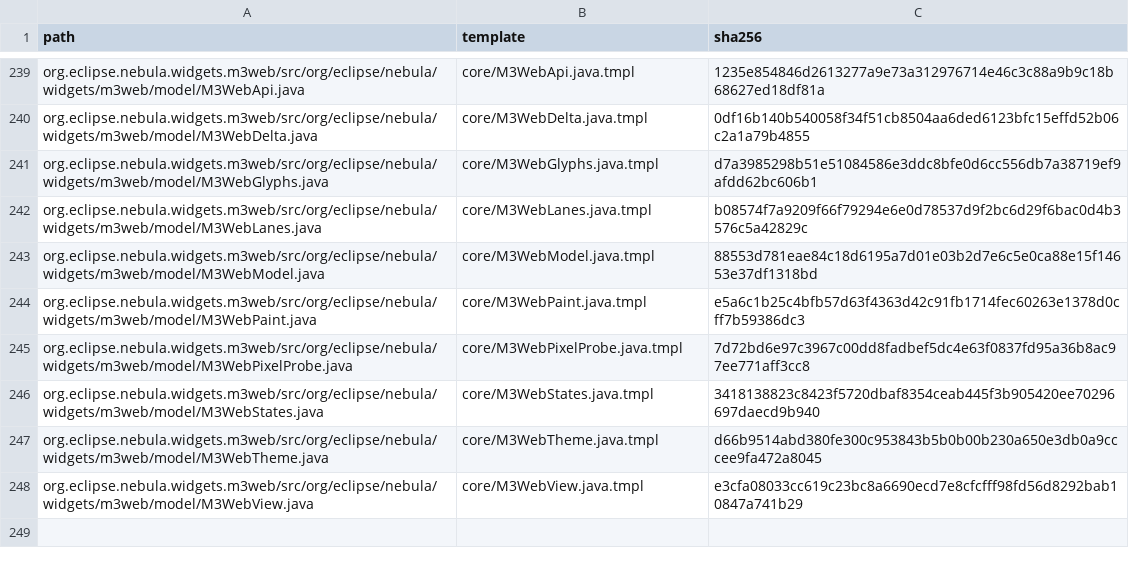
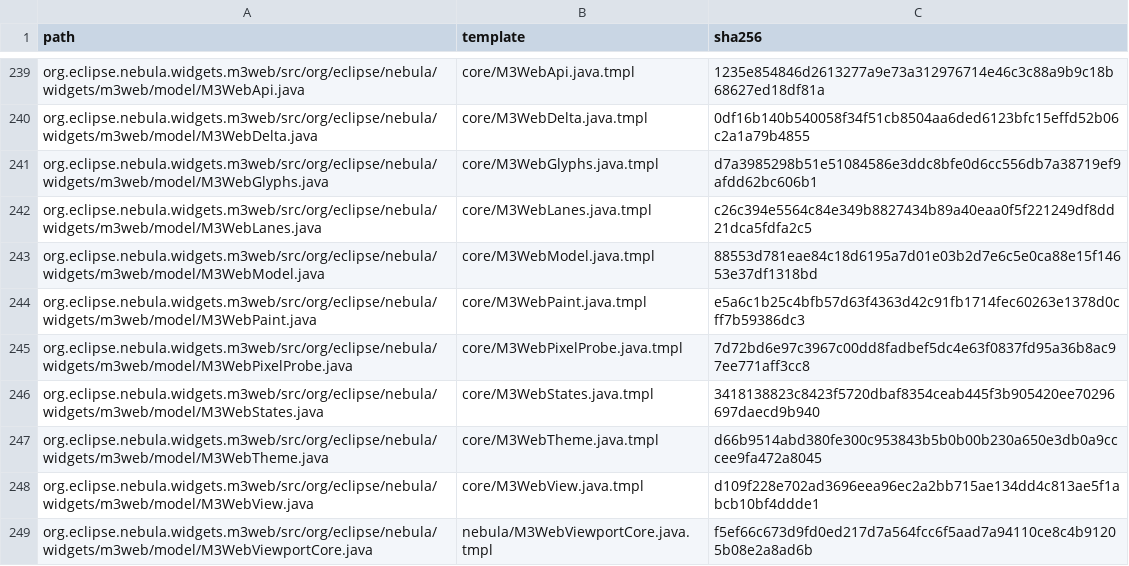
Before and after one commit to hsoliwal/nebula, a TSV file: widgets/m3web/GENERATED.tsv, drawn as a sheet; only a part is shown, gaps mark what is left out.

Commit message:
m3web: web widgets on the one SWT/M3JDK viewport core
One viewport core (the one-model law): the generated widgets no longer carry their own resident window,
extent, scroll bar or damage union. A per-side M3WebViewportCore (templates/nebula|swing) binds:
- SWT/Nebula: the public M3 facades of the SWT fork (hsoliwal/eclipse.platform.swt PR #295, fd7c3c82012b):
  M3ResidentWindow (VirtualViewportPlanner), M3LogicalExtent (VirtualScrollMetrics), M3Planes
  (ViewportLayerState plane masks), M3DamageTracker (ViewportDamageRegion);
- M3JDK Swing: the port core's M3ViewportIndexWindow.project for the window; extent, plane mask and damage
  union follow the same public contract (TODO M3P-VIEWPORT-1: promote them into com.m3.swing.viewport).
The model keeps only the pixel-to-row mapping. Nebula is now listed in releng nebula-parent modules.
Gates: Swing COMPILED main=323 test=131 (-Werror), whole test dir 271 found / 271 passed / 0 failed;
Nebula -Werror compile against the SWT jar tc20261017a plus the four facades (overlay jar), JUnit 4 80/80;
Nebula/Swing model differential (now SWT core vs Swing port core) 104 configs, 0 mismatches.
Tycho (mvn -f widgets/m3web/pom.xml package, Tycho 4.0.12, JDK 21): reactor and target platform resolve;
the bundle fails to compile only because the p2 SWT of the target platform does not contain the fork's
new org.eclipse.swt.widgets.M3* facades (PR #295 is not in any p2 repository yet).

```diff
--- a/widgets/m3web/GENERATED.tsv
+++ b/widgets/m3web/GENERATED.tsv
@@ -241,3 +241,3 @@ org.eclipse.nebula.widgets.m3web/src/org/eclipse/nebula/widgets/m3web/model/M3We
 org.eclipse.nebula.widgets.m3web/src/org/eclipse/nebula/widgets/m3web/model/M3WebGlyphs.java	core/M3WebGlyphs.java.tmpl	d7a3985298b51e51084586e3ddc8bfe0d6cc556db7a38719ef9afdd62bc606b1
-org.eclipse.nebula.widgets.m3web/src/org/eclipse/nebula/widgets/m3web/model/M3WebLanes.java	core/M3WebLanes.java.tmpl	b08574f7a9209f66f79294e6e0d78537d9f2bc6d29f6bac0d4b3576c5a42829c
+org.eclipse.nebula.widgets.m3web/src/org/eclipse/nebula/widgets/m3web/model/M3WebLanes.java	core/M3WebLanes.java.tmpl	c26c394e5564c84e349b8827434b89a40eaa0f5f221249df8dd21dca5fdfa2c5
 org.eclipse.nebula.widgets.m3web/src/org/eclipse/nebula/widgets/m3web/model/M3WebModel.java	core/M3WebModel.java.tmpl	88553d781eae84c18d6195a7d01e03b2d7e6c5e0ca88e15f14653e37df1318bd
@@ -247,2 +247,3 @@ org.eclipse.nebula.widgets.m3web/src/org/eclipse/nebula/widgets/m3web/model/M3We
 org.eclipse.nebula.widgets.m3web/src/org/eclipse/nebula/widgets/m3web/model/M3WebTheme.java	core/M3WebTheme.java.tmpl	d66b9514abd380fe300c953843b5b0b00b230a650e3db0a9cccee9fa472a8045
-org.eclipse.nebula.widgets.m3web/src/org/eclipse/nebula/widgets/m3web/model/M3WebView.java	core/M3WebView.java.tmpl	e3cfa08033cc619c23bc8a6690ecd7e8cfcfff98fd56d8292bab10847a741b29
+org.eclipse.nebula.widgets.m3web/src/org/eclipse/nebula/widgets/m3web/model/M3WebView.java	core/M3WebView.java.tmpl	d109f228e702ad3696eea96ec2a2bb715ae134dd4c813ae5f1abcb10bf4ddde1
+org.eclipse.nebula.widgets.m3web/src/org/eclipse/nebula/widgets/m3web/model/M3WebViewportCore.java	nebula/M3WebViewportCore.java.tmpl	f5ef66c673d9fd0ed217d7a564fcc6f5aad7a94110ce8c4b91205b08e2a8ad6b
```
Also changed, not shown: widgets/m3web/tools/gen/RECIPE_MEMORY.tsv, 9 other files.
